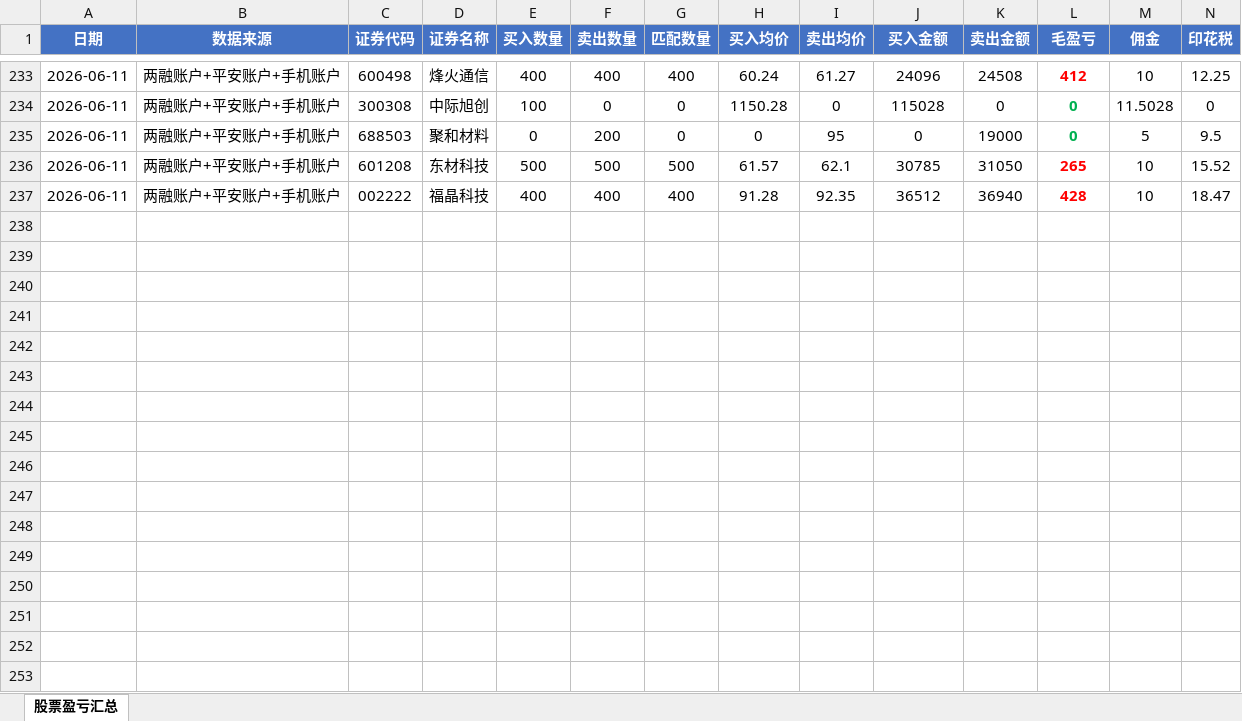
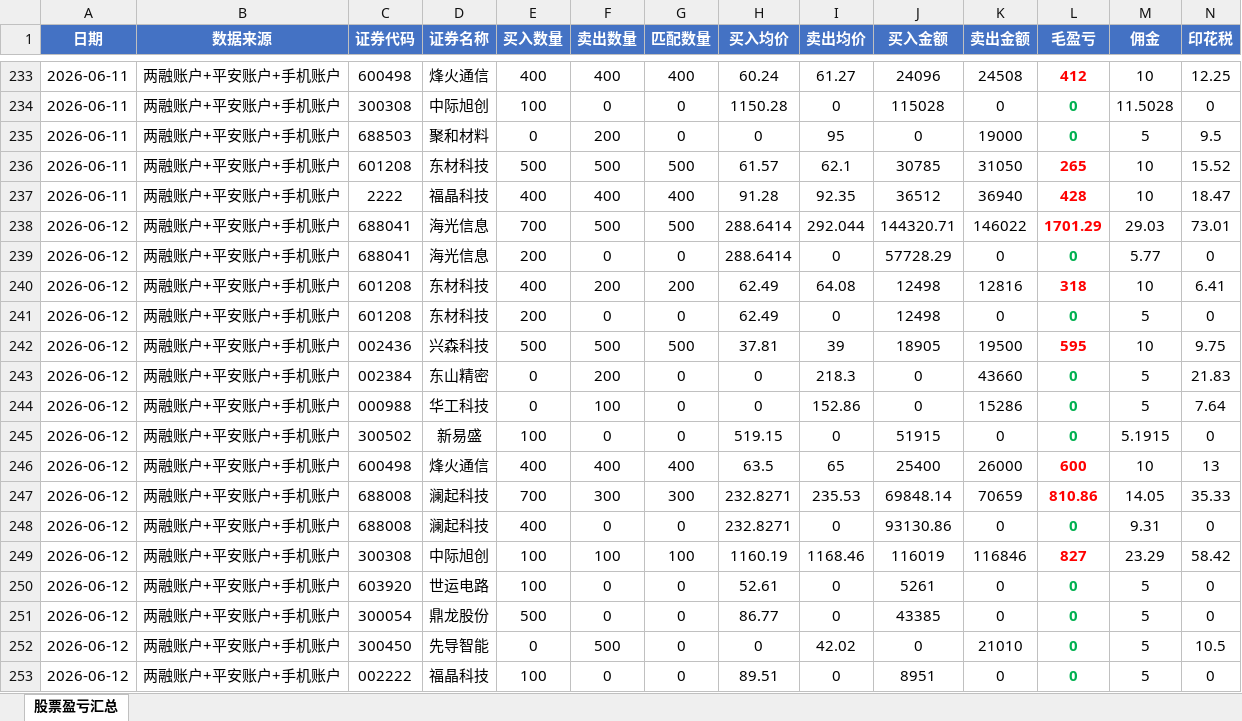
Before and after one commit to ooojedyooo/short-term-trading, an Excel workbook: 股票交易盈亏汇总.xlsx, sheet 股票盈亏汇总, drawn as a sheet; only a part is shown, gaps mark what is left out; values as stored, in another font and other column widths than the file's, no borders; rows hold the shown columns only; the diff names each change by its address in the sheet, - before the commit and + after, or states it on an @@ line.

Commit message:
2026-06-12 三账户分析：海光+1599 澜起+761 中际旭创+745 烽火+577 兴森+575 东材+302 净盈利+4464.62

```diff
--- a/股票交易盈亏汇总.xlsx (sheet 股票盈亏汇总)
+++ b/股票交易盈亏汇总.xlsx (sheet 股票盈亏汇总)
-C237 (证券代码): 002222
+C237 (证券代码): 2222
+row 238: 2026-06-12 | 两融账户+平安账户+手机账户 | 688041 | 海光信息 | 700 | 500 | 500 | 288.6414 | 292.044 | 144320.71 | 146022 | 1701.29 | 29.03 | 73.01
+row 239: 2026-06-12 | 两融账户+平安账户+手机账户 | 688041 | 海光信息 | 200 | 0 | 0 | 288.6414 | 0 | 57728.29 | 0 | 0 | 5.77 | 0
+row 240: 2026-06-12 | 两融账户+平安账户+手机账户 | 601208 | 东材科技 | 400 | 200 | 200 | 62.49 | 64.08 | 12498 | 12816 | 318 | 10 | 6.41
+row 241: 2026-06-12 | 两融账户+平安账户+手机账户 | 601208 | 东材科技 | 200 | 0 | 0 | 62.49 | 0 | 12498 | 0 | 0 | 5 | 0
+row 242: 2026-06-12 | 两融账户+平安账户+手机账户 | 002436 | 兴森科技 | 500 | 500 | 500 | 37.81 | 39 | 18905 | 19500 | 595 | 10 | 9.75
+row 243: 2026-06-12 | 两融账户+平安账户+手机账户 | 002384 | 东山精密 | 0 | 200 | 0 | 0 | 218.3 | 0 | 43660 | 0 | 5 | 21.83
+row 244: 2026-06-12 | 两融账户+平安账户+手机账户 | 000988 | 华工科技 | 0 | 100 | 0 | 0 | 152.86 | 0 | 15286 | 0 | 5 | 7.64
+row 245: 2026-06-12 | 两融账户+平安账户+手机账户 | 300502 | 新易盛 | 100 | 0 | 0 | 519.15 | 0 | 51915 | 0 | 0 | 5.1915 | 0
+row 246: 2026-06-12 | 两融账户+平安账户+手机账户 | 600498 | 烽火通信 | 400 | 400 | 400 | 63.5 | 65 | 25400 | 26000 | 600 | 10 | 13
+row 247: 2026-06-12 | 两融账户+平安账户+手机账户 | 688008 | 澜起科技 | 700 | 300 | 300 | 232.8271 | 235.53 | 69848.14 | 70659 | 810.86 | 14.05 | 35.33
+row 248: 2026-06-12 | 两融账户+平安账户+手机账户 | 688008 | 澜起科技 | 400 | 0 | 0 | 232.8271 | 0 | 93130.86 | 0 | 0 | 9.31 | 0
+row 249: 2026-06-12 | 两融账户+平安账户+手机账户 | 300308 | 中际旭创 | 100 | 100 | 100 | 1160.19 | 1168.46 | 116019 | 116846 | 827 | 23.29 | 58.42
+row 250: 2026-06-12 | 两融账户+平安账户+手机账户 | 603920 | 世运电路 | 100 | 0 | 0 | 52.61 | 0 | 5261 | 0 | 0 | 5 | 0
+row 251: 2026-06-12 | 两融账户+平安账户+手机账户 | 300054 | 鼎龙股份 | 500 | 0 | 0 | 86.77 | 0 | 43385 | 0 | 0 | 5 | 0
+row 252: 2026-06-12 | 两融账户+平安账户+手机账户 | 300450 | 先导智能 | 0 | 500 | 0 | 0 | 42.02 | 0 | 21010 | 0 | 5 | 10.5
+row 253: 2026-06-12 | 两融账户+平安账户+手机账户 | 002222 | 福晶科技 | 100 | 0 | 0 | 89.51 | 0 | 8951 | 0 | 0 | 5 | 0
```
Also changed, not shown: 5 other files.
